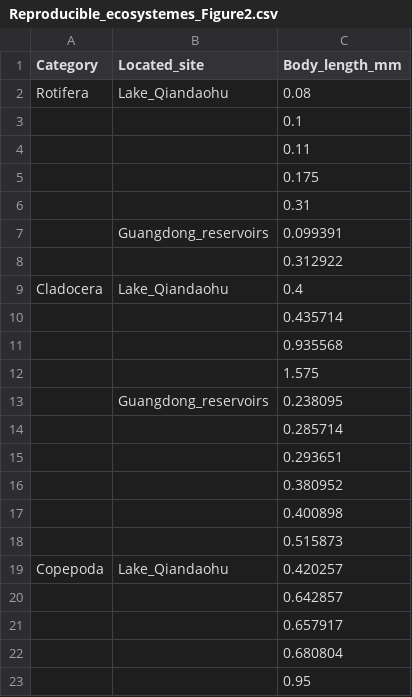
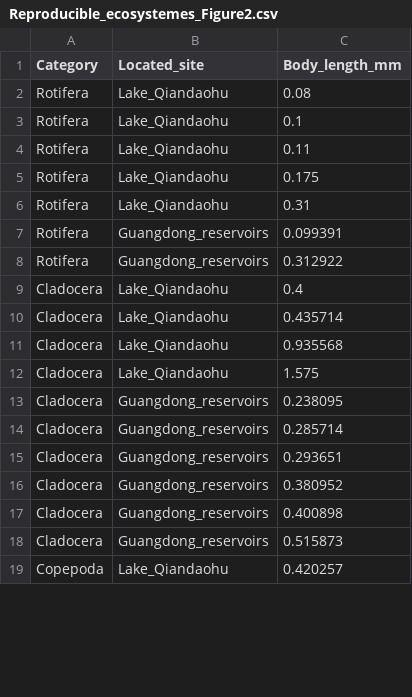
Before and after one commit to emiliehv/Exam_Github, a CSV file: Reproducible_ecosystemes_Figure2.csv, drawn as a sheet; only a part is shown; the diff covers the shown part only.

Commit message:
Updated csv.-file

```diff
--- a/Reproducible_ecosystemes_Figure2.csv
+++ b/Reproducible_ecosystemes_Figure2.csv
@@ -2,22 +2,18 @@ Category;Located_site;Body_length_mm
 Rotifera;Lake_Qiandaohu;0.08
-;;0.1
-;;0.11
-;;0.175
-;;0.31
-;Guangdong_reservoirs;0.099391
-;;0.312922
+Rotifera;Lake_Qiandaohu;0.1
+Rotifera;Lake_Qiandaohu;0.11
+Rotifera;Lake_Qiandaohu;0.175
+Rotifera;Lake_Qiandaohu;0.31
+Rotifera;Guangdong_reservoirs;0.099391
+Rotifera;Guangdong_reservoirs;0.312922
 Cladocera;Lake_Qiandaohu;0.4
-;;0.435714
-;;0.935568
-;;1.575
-;Guangdong_reservoirs;0.238095
-;;0.285714
-;;0.293651
-;;0.380952
-;;0.400898
-;;0.515873
+Cladocera;Lake_Qiandaohu;0.435714
+Cladocera;Lake_Qiandaohu;0.935568
+Cladocera;Lake_Qiandaohu;1.575
+Cladocera;Guangdong_reservoirs;0.238095
+Cladocera;Guangdong_reservoirs;0.285714
+Cladocera;Guangdong_reservoirs;0.293651
+Cladocera;Guangdong_reservoirs;0.380952
+Cladocera;Guangdong_reservoirs;0.400898
+Cladocera;Guangdong_reservoirs;0.515873
 Copepoda;Lake_Qiandaohu;0.420257
-;;0.642857
-;;0.657917
-;;0.680804
-;;0.95
```
Also changed, not shown: 13 added rows, 9 removed rows and 1 edited cell elsewhere in this file.
